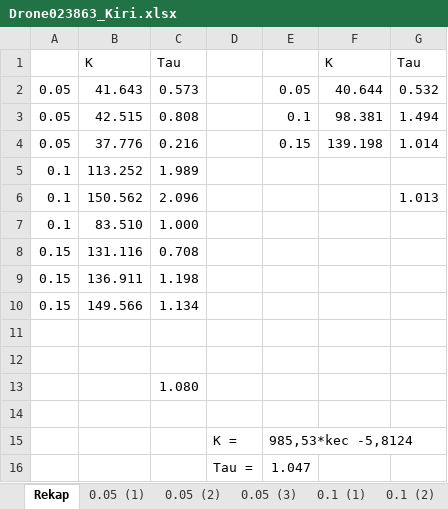
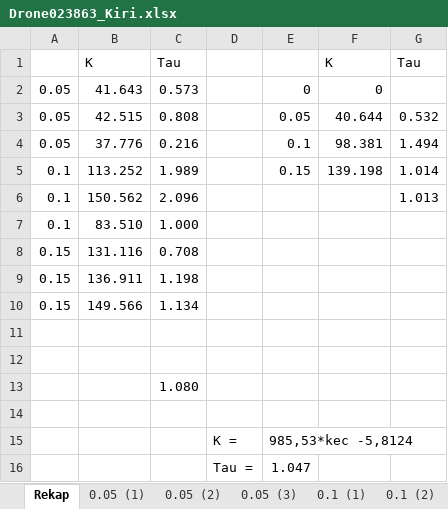
Before and after one commit to YP144/DroneControl, an Excel workbook: Karakteristik/New/Drone023863_Kiri.xlsx, sheet Rekap, drawn as a sheet; values as stored, in another font and other column widths than the file's, no borders; charts and pictures not drawn; removed rows and columns are numbered as before the commit, all else as after; the diff names each change by its address in the sheet, - before the commit and + after, or states it on an @@ line.

```diff
--- a/Karakteristik/New/Drone023863_Kiri.xlsx (sheet Rekap)
+++ b/Karakteristik/New/Drone023863_Kiri.xlsx (sheet Rekap)
+row 2: 0.05 | 41.643 | 0.573 |  | 0 | 0
-B3: 41.643
+B3: 42.515
-C3: 0.573
+C3: 0.808
-B4: 42.515
+B4: 37.776
-C4: 0.808
+C4: 0.216
-row 4: 0.05 | 37.776 | 0.216 |  | 0.15 | 139.198 | 1.014
-E5: (empty)
+E5: 0.15
-F5: (empty)
+F5: 139.198
-G5: (empty)
+G5: 1.014
```
Also changed, not shown: charts or pictures, Karakteristik/New/Drone023863_Kanan.xlsx, Karakteristik/New/Drone023863_Maju.xlsx, 4 other files.
